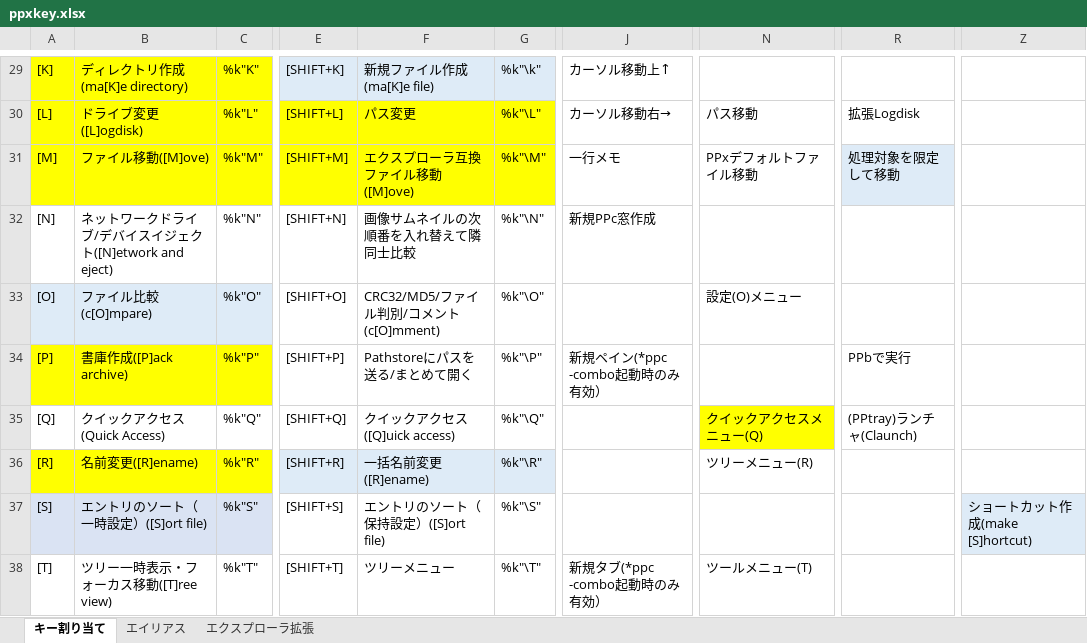
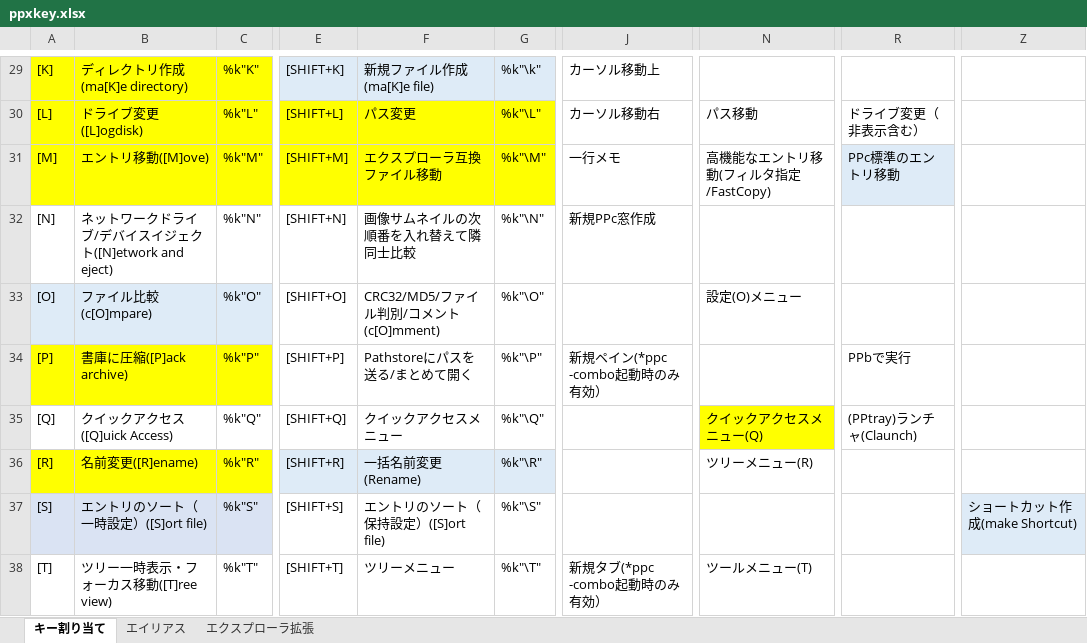
Before and after one commit to ppxbpfiles/Paper-Plane-xUI-customize-example, an Excel workbook: key検討用/ppxkey.xlsx, sheet キー割り当て, drawn as a sheet; only a part is shown, gaps mark what is left out; values as stored, in another font and other column widths than the file's, no borders; the diff covers the shown part only; the diff names each change by its address in the sheet, - before the commit and + after, or states it on an @@ line.

```diff
--- a/key検討用/ppxkey.xlsx (sheet キー割り当て)
+++ b/key検討用/ppxkey.xlsx (sheet キー割り当て)
-J29: カーソル移動上↑
+J29: カーソル移動上
-J30: カーソル移動右→
+J30: カーソル移動右
-R30: 拡張Logdisk
+R30: ドライブ変更（非表示含む）
-B31: ファイル移動([M]ove)
+B31: エントリ移動([M]ove)
-F31: エクスプローラ互換ファイル移動([M]ove)
+F31: エクスプローラ互換ファイル移動
-N31: PPxデフォルトファイル移動
+N31: 高機能なエントリ移動(フィルタ指定/FastCopy)
-R31: 処理対象を限定して移動
+R31: PPc標準のエントリ移動
-B34: 書庫作成([P]ack archive)
+B34: 書庫に圧縮([P]ack archive)
-B35: クイックアクセス(Quick Access)
+B35: クイックアクセス([Q]uick Access)
-F35: クイックアクセス([Q]uick access)
+F35: クイックアクセスメニュー
-F36: 一括名前変更([R]ename)
+F36: 一括名前変更(Rename)
-Z37: ショートカット作成(make [S]hortcut)
+Z37: ショートカット作成(make Shortcut)
```
Also changed, not shown: 51 edited cells and cell formats elsewhere in this sheet, 3 other files.
